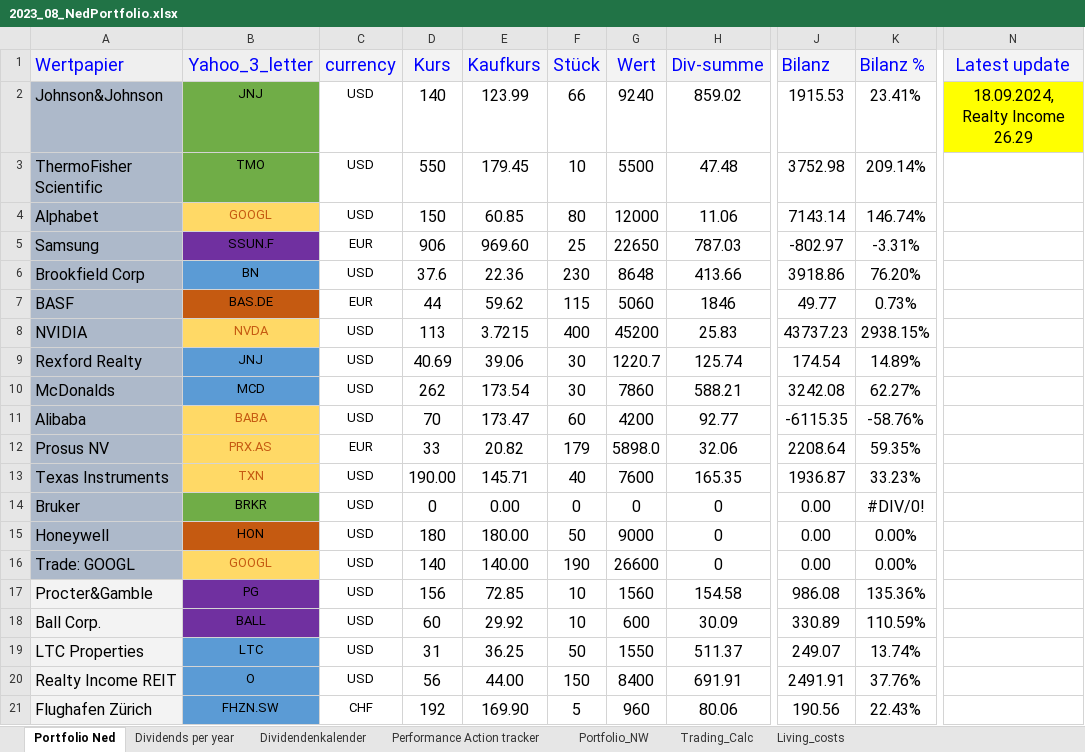
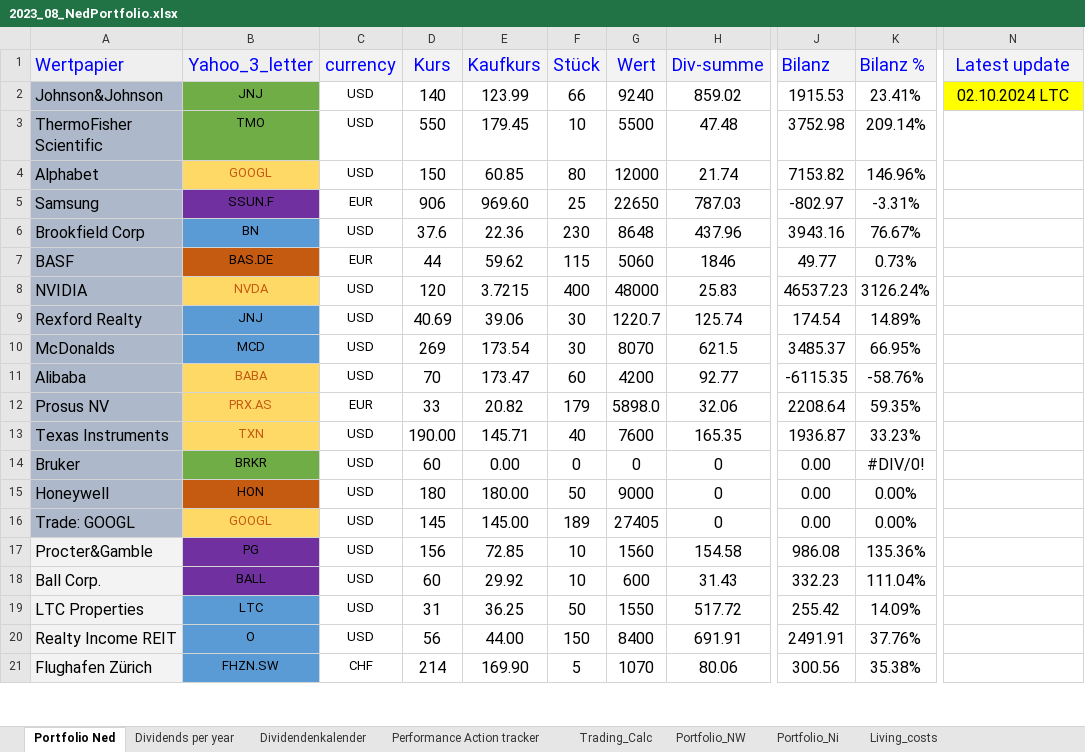
Before and after one commit to NedWitte/Investing2023, an Excel workbook: data/2023_08_NedPortfolio.xlsx, sheet Portfolio Ned, drawn as a sheet; only a part is shown, gaps mark what is left out; values as stored, in another font and other column widths than the file's, no borders; conditional formats not drawn; the diff covers the shown part only; the diff names each change by its address in the sheet, - before the commit and + after, or states it on an @@ line.

```diff
--- a/data/2023_08_NedPortfolio.xlsx (sheet Portfolio Ned)
+++ b/data/2023_08_NedPortfolio.xlsx (sheet Portfolio Ned)
+sheet tab: Portfolio_Ni
@@ sheet tab order changed: Portfolio Ned | Dividends per year | Dividendenkalender | Performance Action tracker | Trading_Calc | Portfolio_NW | Portfolio_Ni | Living_costs @@
-N2 (Latest update): 18.09.2024, Realty Income 26.29
+N2 (Latest update): 02.10.2024 LTC
-H4 (Div-summe): 11.06
+H4 (Div-summe): 21.74
-J4 (Bilanz): 7143.14
+J4 (Bilanz): 7153.82
-K4 (Bilanz %): 146.74%
+K4 (Bilanz %): 146.96%
-H6 (Div-summe): 413.66
+H6 (Div-summe): 437.96
-J6 (Bilanz): 3918.86
+J6 (Bilanz): 3943.16
-K6 (Bilanz %): 76.20%
+K6 (Bilanz %): 76.67%
-D8 (Kurs): 113
+D8 (Kurs): 120
-G8 (Wert): 45200
+G8 (Wert): 48000
-J8 (Bilanz): 43737.23
+J8 (Bilanz): 46537.23
-K8 (Bilanz %): 2938.15%
+K8 (Bilanz %): 3126.24%
-D10 (Kurs): 262
+D10 (Kurs): 269
-G10 (Wert): 7860
+G10 (Wert): 8070
-H10 (Div-summe): 588.21
+H10 (Div-summe): 621.5
-J10 (Bilanz): 3242.08
+J10 (Bilanz): 3485.37
-K10 (Bilanz %): 62.27%
+K10 (Bilanz %): 66.95%
-D14 (Kurs): 0
+D14 (Kurs): 60
-D16 (Kurs): 140
+D16 (Kurs): 145
-E16 (Kaufkurs): 140.00
+E16 (Kaufkurs): 145.00
-F16 (Stück): 190
+F16 (Stück): 189
-G16 (Wert): 26600
+G16 (Wert): 27405
-H18 (Div-summe): 30.09
+H18 (Div-summe): 31.43
-J18 (Bilanz): 330.89
+J18 (Bilanz): 332.23
-K18 (Bilanz %): 110.59%
+K18 (Bilanz %): 111.04%
-H19 (Div-summe): 511.37
+H19 (Div-summe): 517.72
-J19 (Bilanz): 249.07
+J19 (Bilanz): 255.42
-K19 (Bilanz %): 13.74%
+K19 (Bilanz %): 14.09%
-D21 (Kurs): 192
+D21 (Kurs): 214
-G21 (Wert): 960
+G21 (Wert): 1070
-J21 (Bilanz): 190.56
+J21 (Bilanz): 300.56
-K21 (Bilanz %): 22.43%
+K21 (Bilanz %): 35.38%
```
Also changed, not shown: 71 edited cells elsewhere in this sheet, sheet Dividends per year, sheet Trading_Calc, sheet Living_costs, sheet Performance Action tracker, sheet Dividendenkalender, formulas that keep their value, charts or pictures, data/2024_allocation.xlsx, 26 other files.
